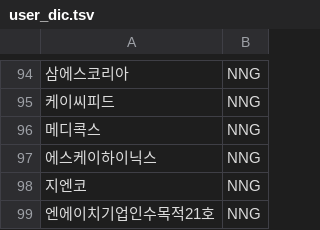
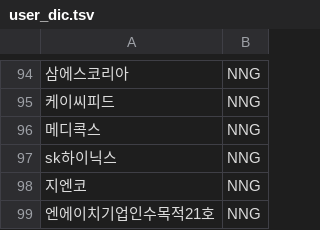
Before and after one commit to jeonghyeonkim1/chatbot_project, a TSV file: utils/user_dic.tsv, drawn as a sheet; only a part is shown, gaps mark what is left out; the diff names each change by its address in the sheet, - before the commit and + after, or states it on an @@ line.

```diff
--- a/utils/user_dic.tsv
+++ b/utils/user_dic.tsv
-A97: 에스케이하이닉스
+A97: sk하이닉스
```
Also changed, not shown: 9 other files.
